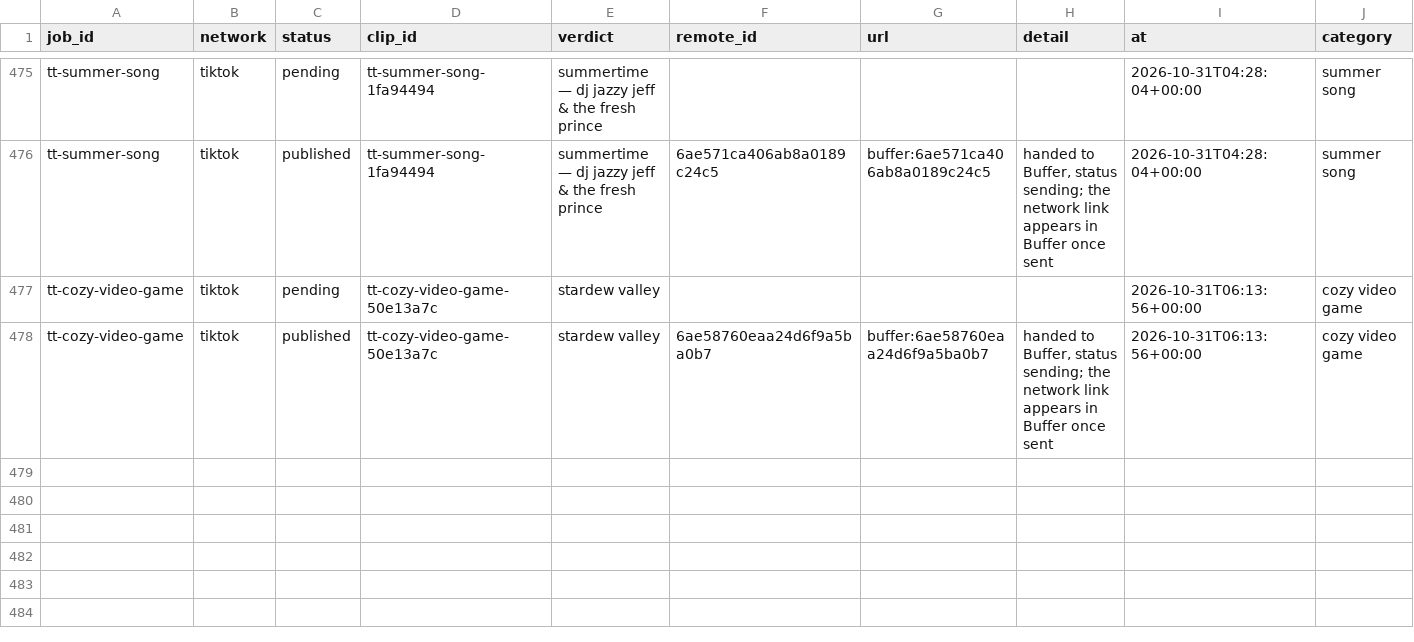
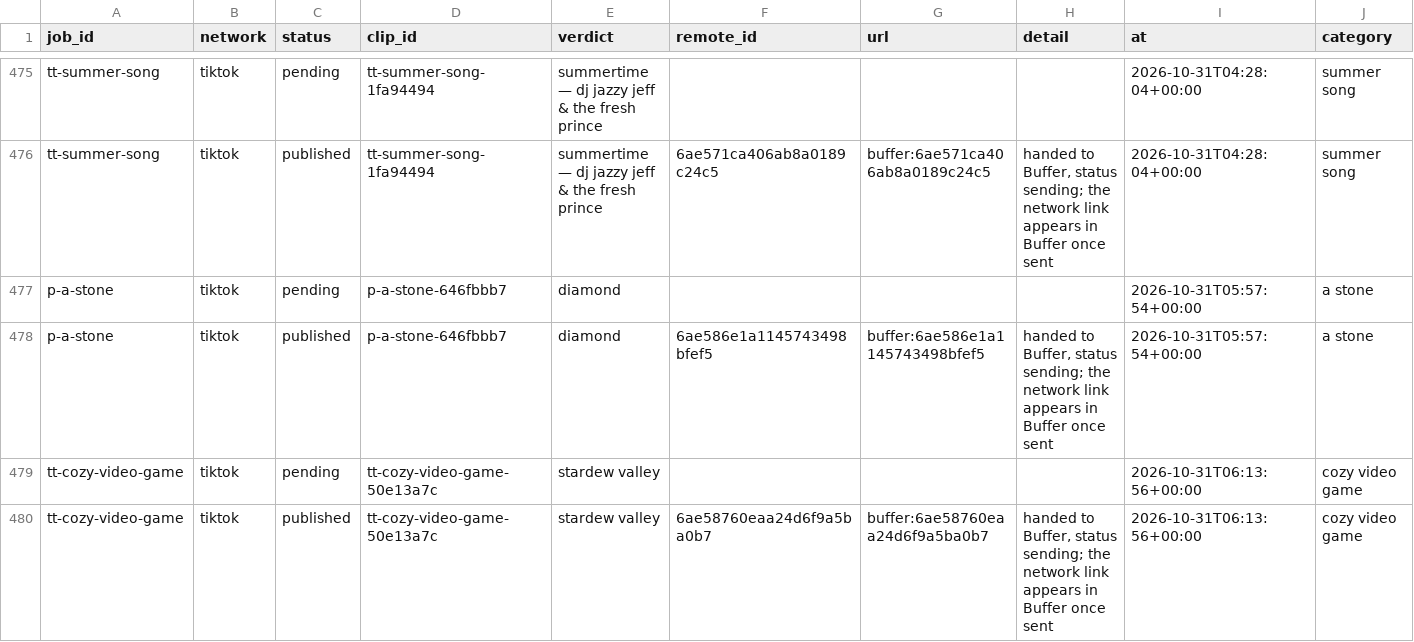
Before and after one commit to everfields/antisearch-automation, a CSV file: posts.csv, drawn as a sheet; only a part is shown, gaps mark what is left out; rows hold the shown columns only; the diff names each change by its address in the sheet, - before the commit and + after, or states it on an @@ line.

```diff
--- a/posts.csv
+++ b/posts.csv
+row 477: p-a-stone | tiktok | pending | p-a-stone-646fbbb7 | diamond |  |  |  | 2026-10-31T05:57:54+00:00 | a stone
+row 478: p-a-stone | tiktok | published | p-a-stone-646fbbb7 | diamond | 6ae586e1a1145743498bfef5 | buffer:6ae586e1a1145743498bfef5 | handed to Buffer, status sending; the network link appears in Buffer once sent | 2026-10-31T05:57:54+00:00 | a stone
```
Also changed, not shown: verdicts.csv.
